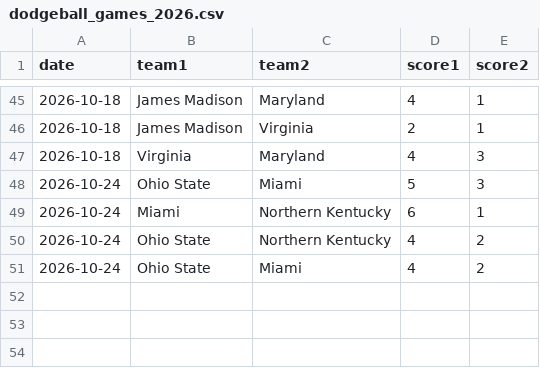
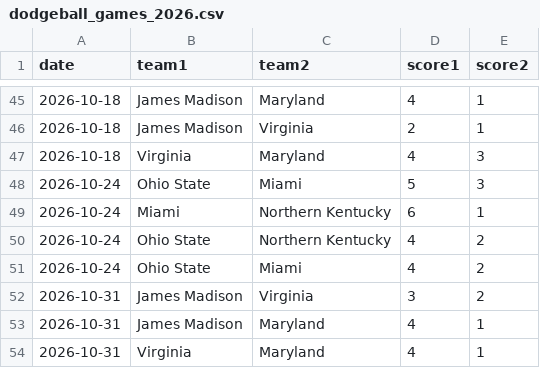
Before and after one commit to YutongHanOfficial/college-dodgeball-predictor, a CSV file: dodgeball_games_2026.csv, drawn as a sheet; only a part is shown, gaps mark what is left out; the diff names each change by its address in the sheet, - before the commit and + after, or states it on an @@ line.

Commit message:
Add new games for October 31, 2026

```diff
--- a/dodgeball_games_2026.csv
+++ b/dodgeball_games_2026.csv
+row 52: 2026-10-31 | James Madison | Virginia | 3 | 2
+row 53: 2026-10-31 | James Madison | Maryland | 4 | 1
+row 54: 2026-10-31 | Virginia | Maryland | 4 | 1
```
